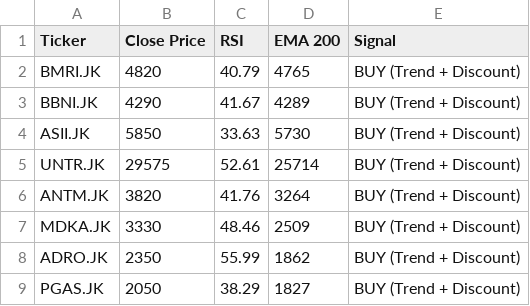
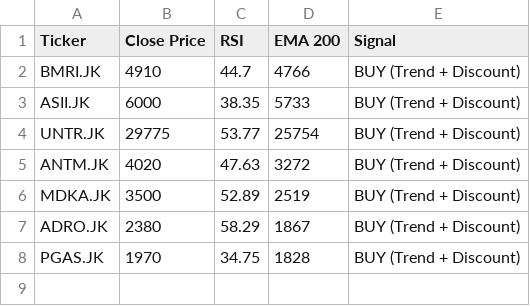
Before and after one commit to dnielasher/idx-automated-screener, a CSV file: rekomendasi_saham.csv, drawn as a sheet.

```diff
--- a/rekomendasi_saham.csv
+++ b/rekomendasi_saham.csv
@@ -1,9 +1,8 @@
 Ticker,Close Price,RSI,EMA 200,Signal
-BMRI.JK,4820,40.79,4765,BUY (Trend + Discount)
-BBNI.JK,4290,41.67,4289,BUY (Trend + Discount)
-ASII.JK,5850,33.63,5730,BUY (Trend + Discount)
-UNTR.JK,29575,52.61,25714,BUY (Trend + Discount)
-ANTM.JK,3820,41.76,3264,BUY (Trend + Discount)
-MDKA.JK,3330,48.46,2509,BUY (Trend + Discount)
-ADRO.JK,2350,55.99,1862,BUY (Trend + Discount)
-PGAS.JK,2050,38.29,1827,BUY (Trend + Discount)
+BMRI.JK,4910,44.7,4766,BUY (Trend + Discount)
+ASII.JK,6000,38.35,5733,BUY (Trend + Discount)
+UNTR.JK,29775,53.77,25754,BUY (Trend + Discount)
+ANTM.JK,4020,47.63,3272,BUY (Trend + Discount)
+MDKA.JK,3500,52.89,2519,BUY (Trend + Discount)
+ADRO.JK,2380,58.29,1867,BUY (Trend + Discount)
+PGAS.JK,1970,34.75,1828,BUY (Trend + Discount)
```
